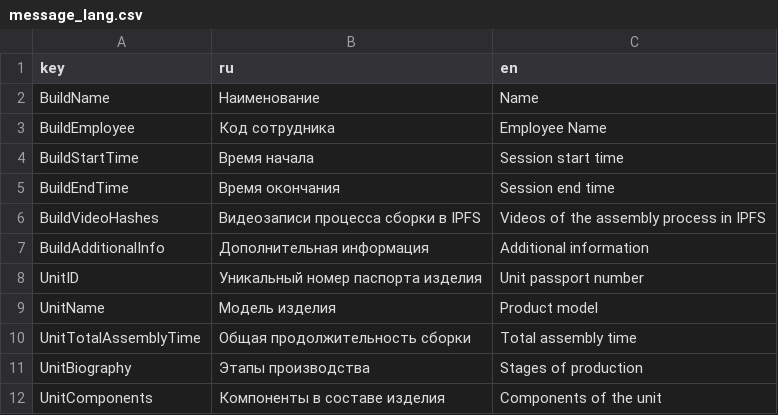
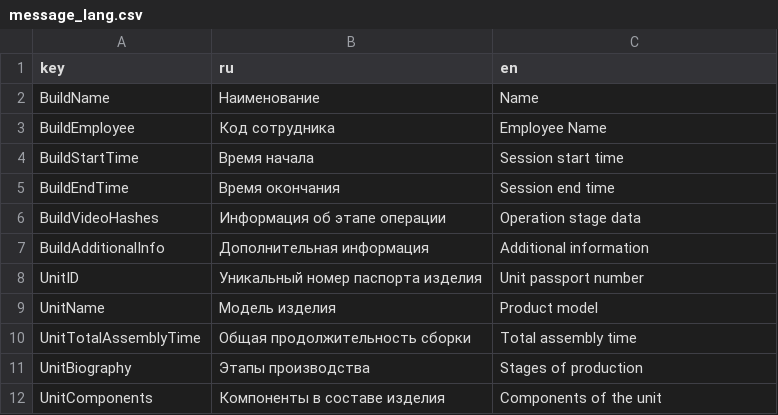
Before and after one commit to NETMVAS/feecc-agent-morsvyaz, a CSV file: src/feecc_workbench/message_lang.csv, drawn as a sheet; only a part is shown.

Commit message:
Changed passport naming; Fixed video hashes assignment

```diff
--- a/src/feecc_workbench/message_lang.csv
+++ b/src/feecc_workbench/message_lang.csv
@@ -5,3 +5,3 @@ BuildStartTime;Время начала;Session start time
 BuildEndTime;Время окончания;Session end time
-BuildVideoHashes; Видеозаписи процесса сборки в IPFS;Videos of the assembly process in IPFS
+BuildVideoHashes; Информация об этапе операции;Operation stage data
 BuildAdditionalInfo;Дополнительная информация;Additional information
```
Also changed, not shown: 2 other files.
